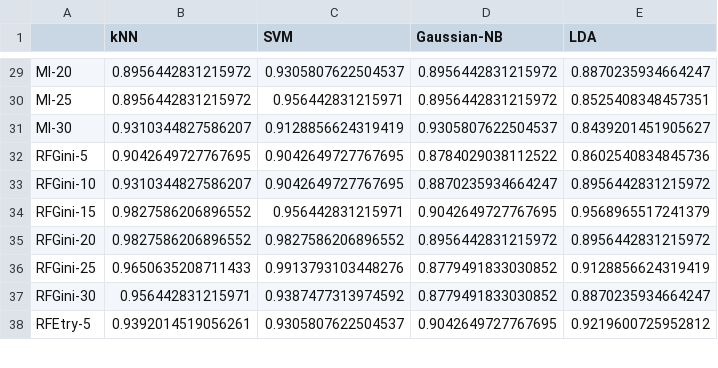
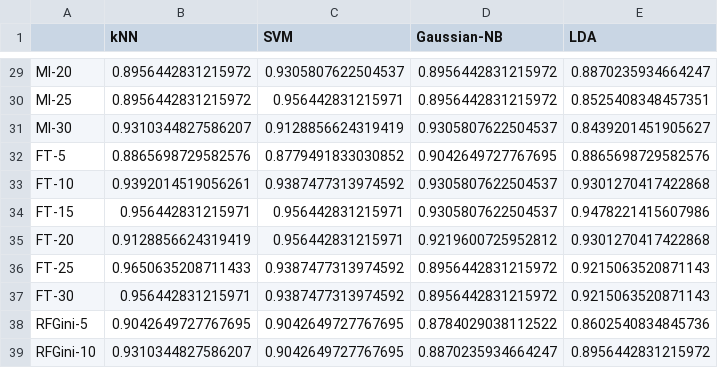
Before and after one commit to RenZhen95/PDE-Segregate, a CSV file: results_3foldcv/dlbcl_LOOCV.csv, drawn as a sheet; only a part is shown, gaps mark what is left out; the shorter side is filled out with more unchanged rows.

```diff
--- a/results_3foldcv/dlbcl_LOOCV.csv
+++ b/results_3foldcv/dlbcl_LOOCV.csv
@@ -31,2 +31,8 @@ MI-25,0.8956442831215972,0.956442831215971,0.8956442831215972,0.8525408348457351
 MI-30,0.9310344827586207,0.9128856624319419,0.9305807622504537,0.8439201451905627
+FT-5,0.8865698729582576,0.8779491833030852,0.9042649727767695,0.8865698729582576
+FT-10,0.9392014519056261,0.9387477313974592,0.9305807622504537,0.9301270417422868
+FT-15,0.956442831215971,0.956442831215971,0.9305807622504537,0.9478221415607986
+FT-20,0.9128856624319419,0.956442831215971,0.9219600725952812,0.9301270417422868
+FT-25,0.9650635208711433,0.9387477313974592,0.8956442831215972,0.9215063520871143
+FT-30,0.956442831215971,0.9387477313974592,0.8956442831215972,0.9215063520871143
 RFGini-5,0.9042649727767695,0.9042649727767695,0.8784029038112522,0.8602540834845736
```
Also changed, not shown: results_3foldcv/cns_LOOCV.csv, results_3foldcv/colon_LOOCV.csv, 13 other files.
